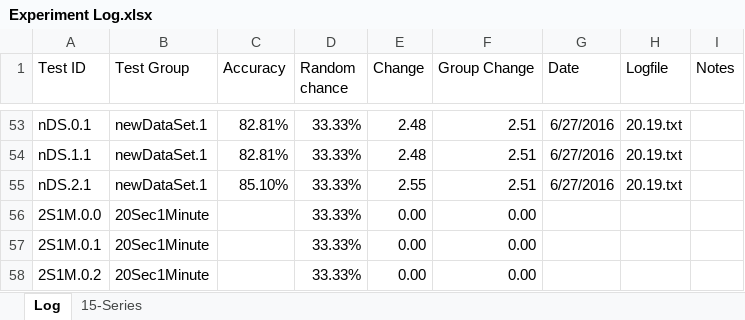
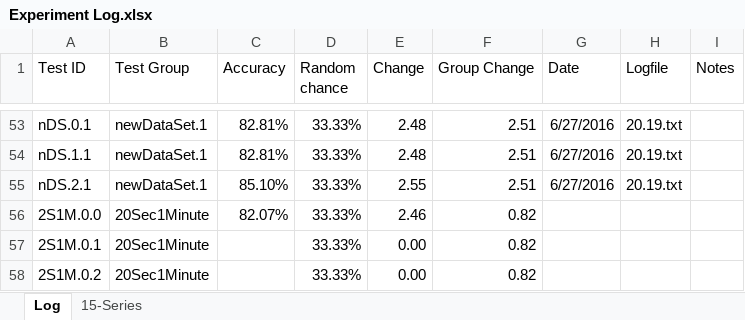
Before and after one commit to grey280/nAud, an Excel workbook: logs/Experiment Log.xlsx, sheet Log, drawn as a sheet; only a part is shown, gaps mark what is left out; values as stored, in another font and other column widths than the file's, no borders; conditional formats not drawn; the diff names each change by its address in the sheet, - before the commit and + after, or states it on an @@ line.

Commit message:
First train

```diff
--- a/logs/Experiment Log.xlsx (sheet Log)
+++ b/logs/Experiment Log.xlsx (sheet Log)
-C56 (Accuracy): (empty)
+C56 (Accuracy): 82.07%
-E56 (Change): 0.00
+E56 (Change): 2.46
-F56:F58 (Group Change): 0.00
+F56:F58 (Group Change): 0.82
```
